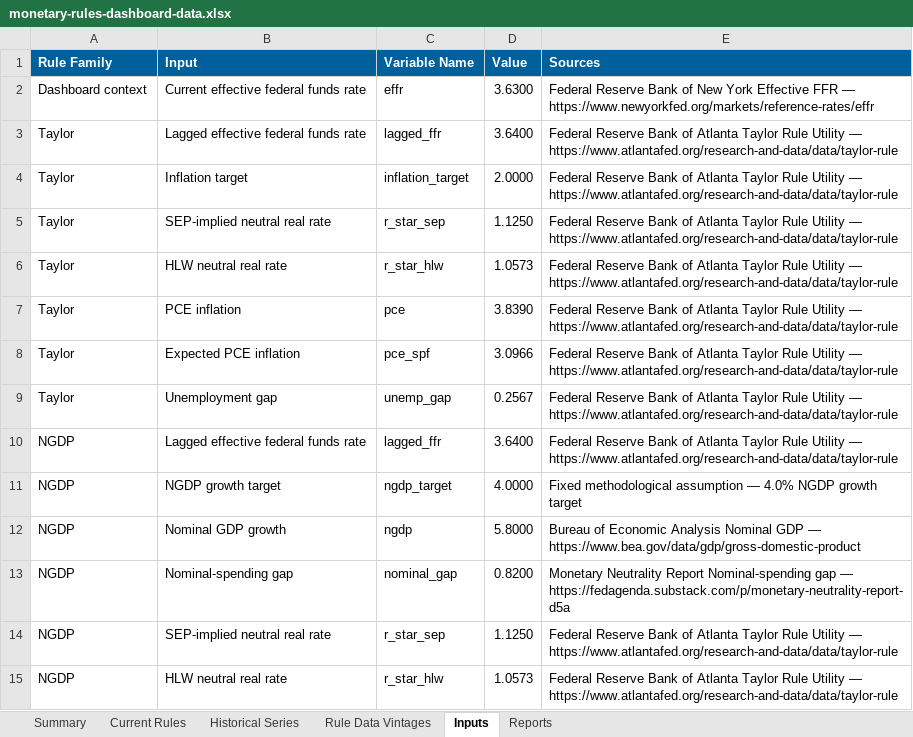
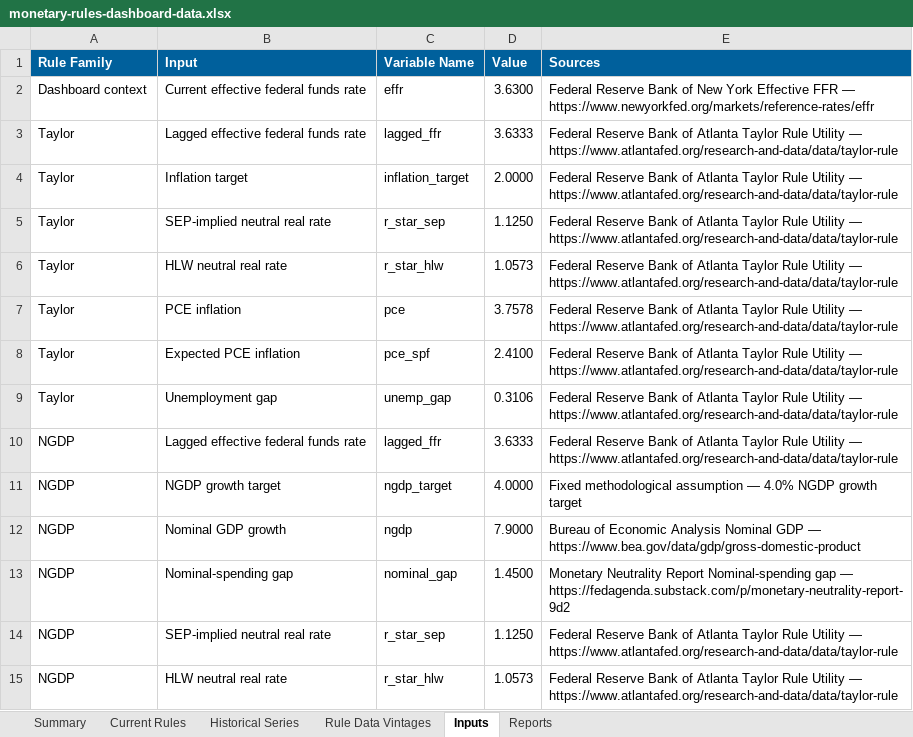
Before and after one commit to matthewschafferecon/monetary-rules-dashboard-preview-site, an Excel workbook: data/monetary-rules-dashboard-data.xlsx, sheet Inputs, drawn as a sheet; values as stored, in another font and other column widths than the file's, no borders; the diff names each change by its address in the sheet, - before the commit and + after, or states it on an @@ line.

```diff
--- a/data/monetary-rules-dashboard-data.xlsx (sheet Inputs)
+++ b/data/monetary-rules-dashboard-data.xlsx (sheet Inputs)
-D3 (Value): 3.6400
+D3 (Value): 3.6333
-D7 (Value): 3.8390
+D7 (Value): 3.7578
-D8 (Value): 3.0966
+D8 (Value): 2.4100
-D9 (Value): 0.2567
+D9 (Value): 0.3106
-D10 (Value): 3.6400
+D10 (Value): 3.6333
-D12 (Value): 5.8000
+D12 (Value): 7.9000
-D13 (Value): 0.8200
+D13 (Value): 1.4500
-E13 (Sources): …gap — https://fedagenda.substack.com/p/monetary-neutrality-report-d5a
+E13 (Sources): …gap — https://fedagenda.substack.com/p/monetary-neutrality-report-9d2
```
Also changed, not shown: sheet Current Rules, sheet Rule Data Vintages, sheet Historical Series, sheet Summary, sheet Reports, 3 other files.
